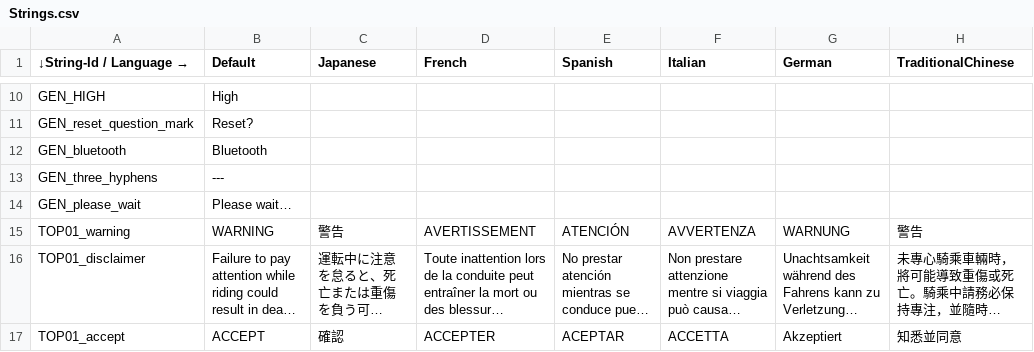
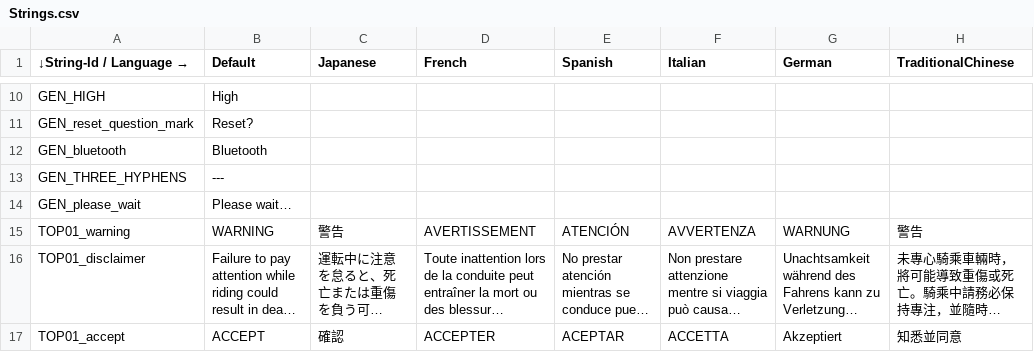
Before and after one commit to gillwei/XMAX_rt1172, a CSV file: EmbeddedWizard/Project/00L/multi-language/Strings.csv, drawn as a sheet; only a part is shown, gaps mark what is left out; long unchanged cells end in …; the diff names each change by its address in the sheet, - before the commit and + after, or states it on an @@ line.

```diff
--- a/EmbeddedWizard/Project/00L/multi-language/Strings.csv
+++ b/EmbeddedWizard/Project/00L/multi-language/Strings.csv
-A13 (↓String-Id / Language →): GEN_three_hyphens
+A13 (↓String-Id / Language →): GEN_THREE_HYPHENS
```
Also changed, not shown: 12 other files.
